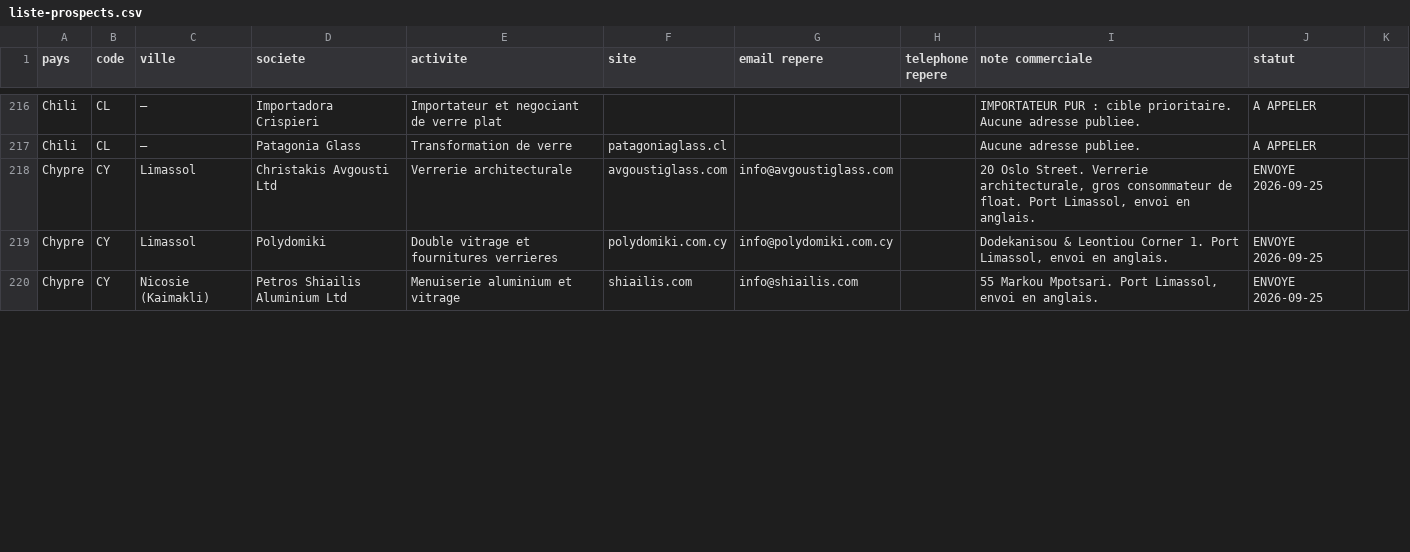
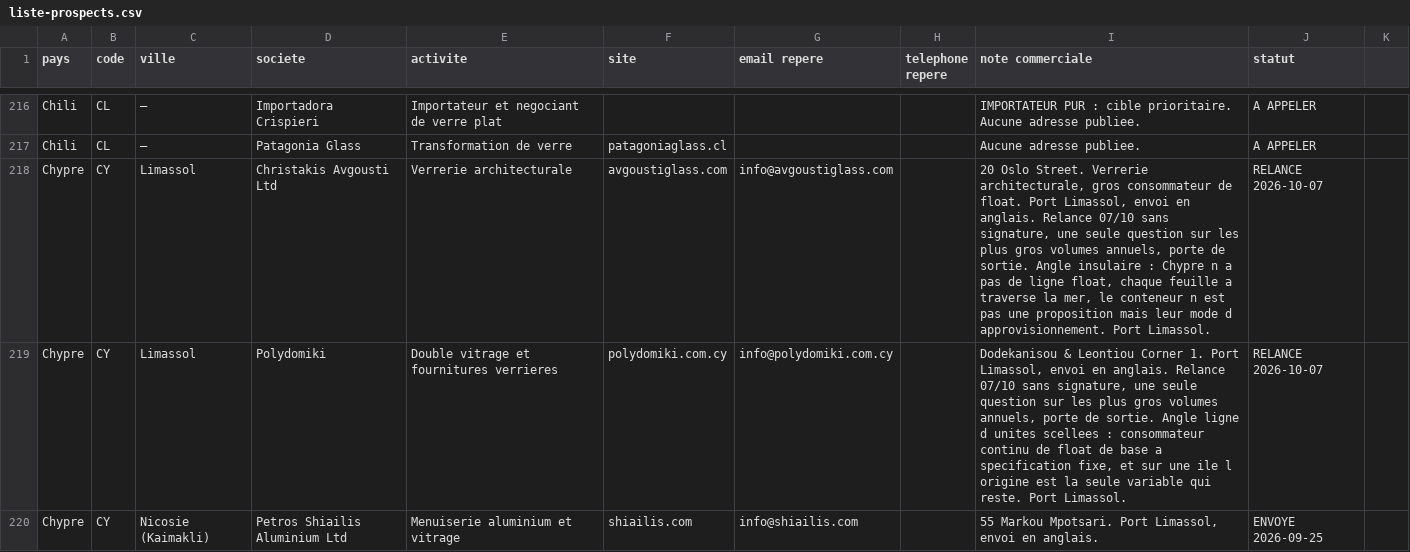
Before and after one commit to dgjmfrbv4k-lab/NOXEM-GROUP, a CSV file: campagne-conteneur-20-open-top/prospection/liste-prospects.csv, drawn as a sheet; only a part is shown, gaps mark what is left out; the diff covers the shown part only.

```diff
--- a/campagne-conteneur-20-open-top/prospection/liste-prospects.csv
+++ b/campagne-conteneur-20-open-top/prospection/liste-prospects.csv
@@ -217,4 +217,4 @@ Chili;CL;—;Importadora Crispieri;Importateur et negociant de verre plat;;;;IMP
 Chili;CL;—;Patagonia Glass;Transformation de verre;patagoniaglass.cl;;;Aucune adresse publiee.;A APPELER
-Chypre;CY;Limassol;Christakis Avgousti Ltd;Verrerie architecturale;avgoustiglass.com;info@avgoustiglass.com;;20 Oslo Street. Verrerie architecturale, gros consommateur de float. Port Limassol, envoi en anglais.;ENVOYE 2026-09-25
-Chypre;CY;Limassol;Polydomiki;Double vitrage et fournitures verrieres;polydomiki.com.cy;info@polydomiki.com.cy;;Dodekanisou & Leontiou Corner 1. Port Limassol, envoi en anglais.;ENVOYE 2026-09-25
+Chypre;CY;Limassol;Christakis Avgousti Ltd;Verrerie architecturale;avgoustiglass.com;info@avgoustiglass.com;;20 Oslo Street. Verrerie architecturale, gros consommateur de float. Port Limassol, envoi en anglais. Relance 07/10 sans signature, une seule question sur les plus gros volumes annuels, porte de sortie. Angle insulaire : Chypre n a pas de ligne float, chaque feuille a traverse la mer, le conteneur n est pas une proposition mais leur mode d approvisionnement. Port Limassol.;RELANCE 2026-10-07
+Chypre;CY;Limassol;Polydomiki;Double vitrage et fournitures verrieres;polydomiki.com.cy;info@polydomiki.com.cy;;Dodekanisou & Leontiou Corner 1. Port Limassol, envoi en anglais. Relance 07/10 sans signature, une seule question sur les plus gros volumes annuels, porte de sortie. Angle ligne d unites scellees : consommateur continu de float de base a specification fixe, et sur une ile l origine est la seule variable qui reste. Port Limassol.;RELANCE 2026-10-07
 Chypre;CY;Nicosie (Kaimakli);Petros Shiailis Aluminium Ltd;Menuiserie aluminium et vitrage;shiailis.com;info@shiailis.com;;55 Markou Mpotsari. Port Limassol, envoi en anglais.;ENVOYE 2026-09-25
```
Also changed, not shown: 16 edited cells elsewhere in this file, 1 other file.
